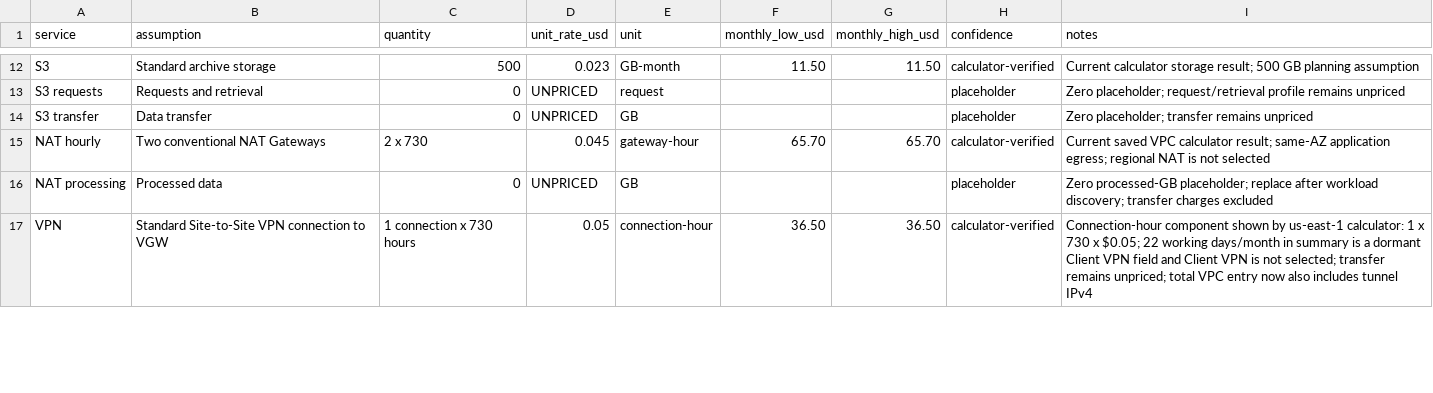
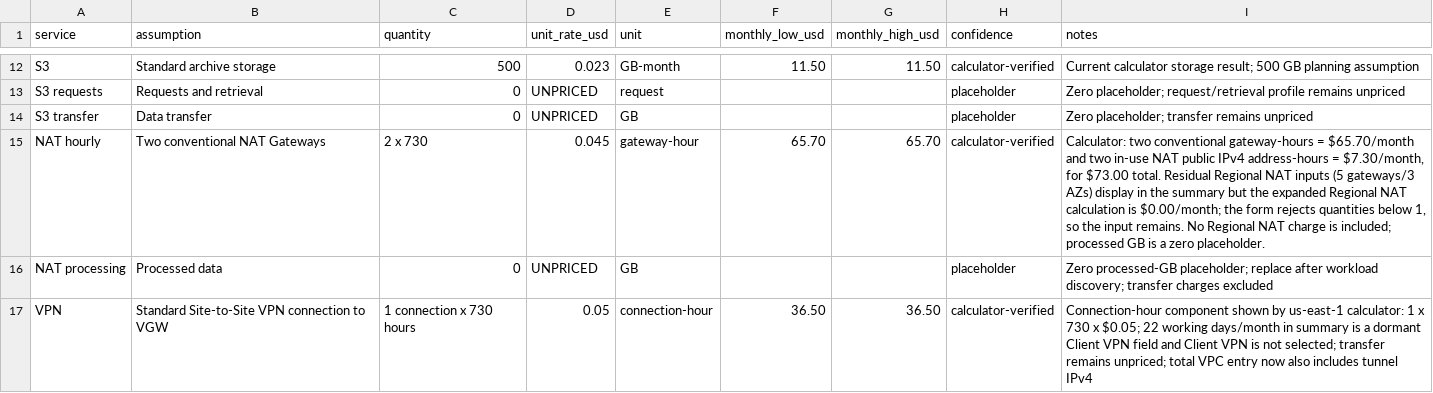
Before and after one commit to fhyxx/aws-cloud-migration-blueprint, a CSV file: cost/pricing-assumptions.csv, drawn as a sheet; only a part is shown, gaps mark what is left out; the diff covers the shown part only.

Commit message:
docs: publish verified calculator exports and audit

```diff
--- a/cost/pricing-assumptions.csv
+++ b/cost/pricing-assumptions.csv
@@ -14,3 +14,3 @@ S3 requests,Requests and retrieval,0,UNPRICED,request,,,placeholder,Zero placeho
 S3 transfer,Data transfer,0,UNPRICED,GB,,,placeholder,Zero placeholder; transfer remains unpriced
-NAT hourly,Two conventional NAT Gateways,2 x 730,0.045,gateway-hour,65.70,65.70,calculator-verified,Current saved VPC calculator result; same-AZ application egress; regional NAT is not selected
+NAT hourly,Two conventional NAT Gateways,2 x 730,0.045,gateway-hour,65.70,65.70,calculator-verified,"Calculator: two conventional gateway-hours = $65.70/month and two in-use NAT public IPv4 address-hours = $7.30/month, for $73.00 total. Residual Regional NAT inputs (5 gateways/3 AZs) display in the summary but the expanded Regional NAT calculation is $0.00/month; the form rejects quantities below 1, so the input remains. No Regional NAT charge is included; processed GB is a zero placeholder."
 NAT processing,Processed data,0,UNPRICED,GB,,,placeholder,Zero processed-GB placeholder; replace after workload discovery; transfer charges excluded
```
Also changed, not shown: 3 added rows and 2 edited cells elsewhere in this file, 8 other files.
